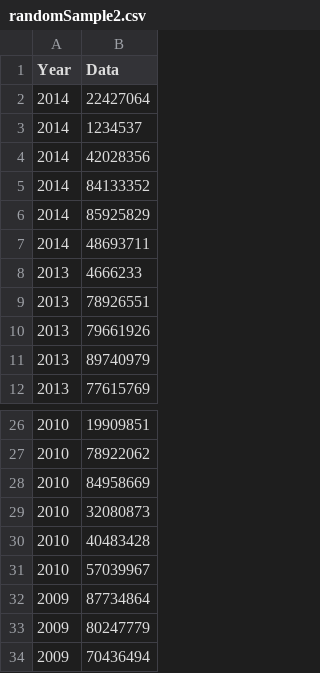
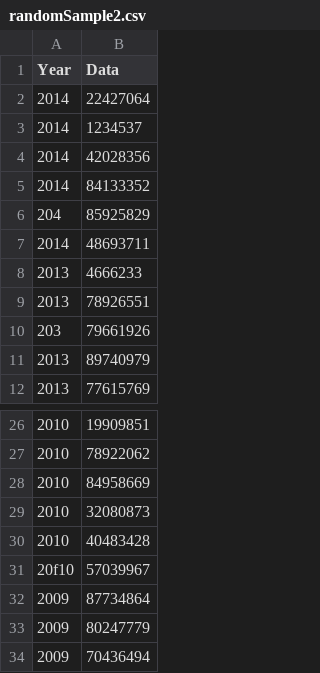
Before and after one commit to vicky512/adv, a CSV file: testProject1/public/randomSample2.csv, drawn as a sheet; only a part is shown, gaps mark what is left out.

```diff
--- a/testProject1/public/randomSample2.csv
+++ b/testProject1/public/randomSample2.csv
@@ -5,3 +5,3 @@ Year,Data
 2014,84133352
-2014,85925829
+204,85925829
 2014,48693711
@@ -9,3 +9,3 @@ Year,Data
 2013,78926551
-2013,79661926
+203,79661926
 2013,89740979
@@ -30,3 +30,3 @@ Year,Data
 2010,40483428
-2010,57039967
+20f10,57039967
 2009,87734864
```
Also changed, not shown: 8 other files.
